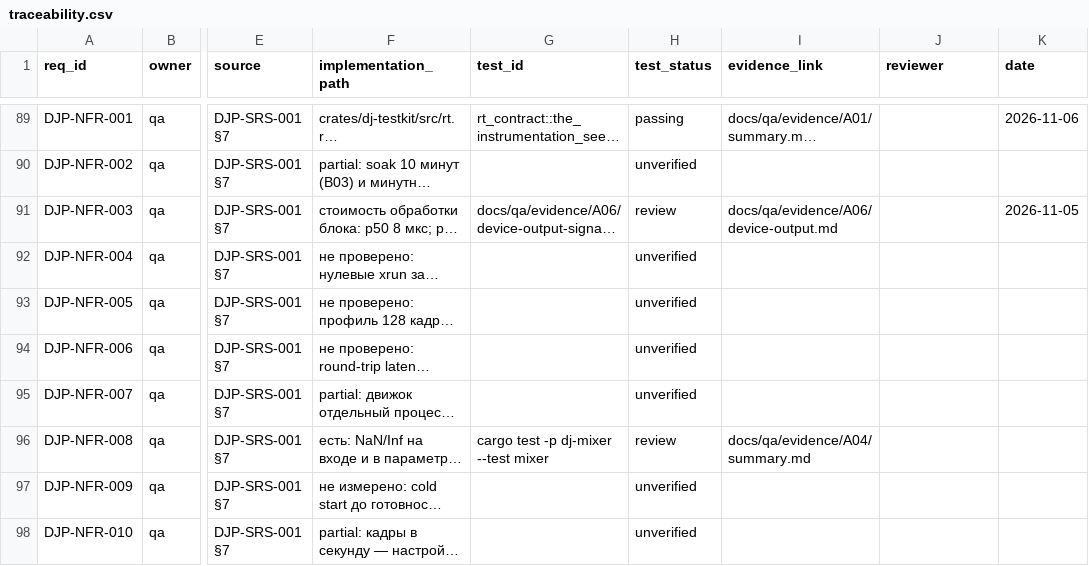
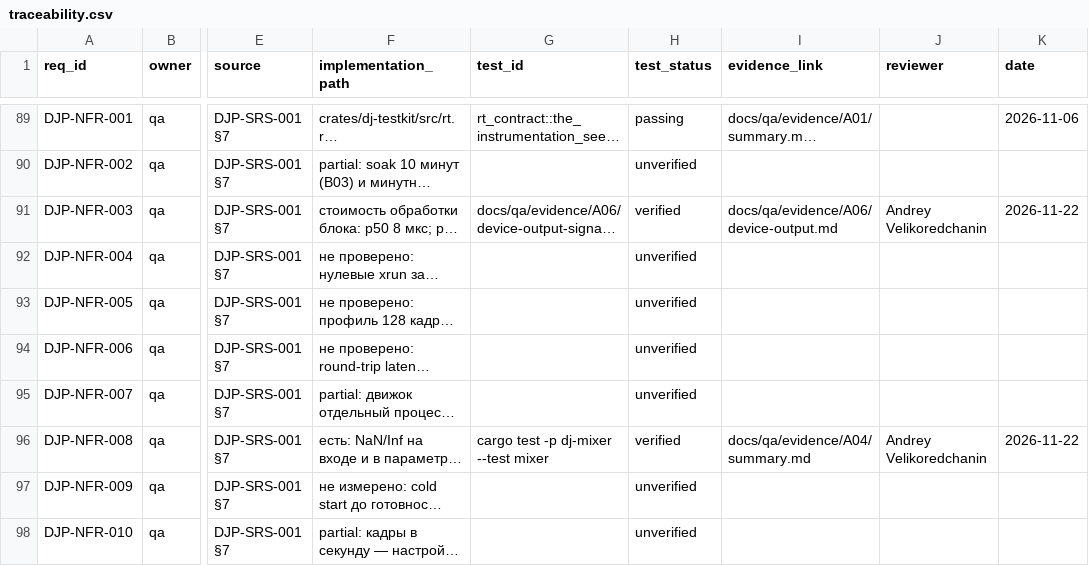
Before and after one commit to UncleAndy/hauler-dj-platform, a CSV file: docs/requirements/traceability.csv, drawn as a sheet; only a part is shown, gaps mark what is left out; long unchanged cells end in …; the diff covers the shown part only; the diff names each change by its address in the sheet, - before the commit and + after, or states it on an @@ line.

Commit message:
docs(requirements): вердикт человека теперь разрешён гейтом; на REVIEW закрыты 43 строки
Владелец прогнал `--batch-gate` и сказал «все verified». Отметил оставшиеся 29 строк ревью его именем и датой 2026-11-22:
стало 31 `passing`, 43 `verified`, 67 `unverified`, 1 `planned`.

Гейт на этом и упал — и правильно: `check-docs.sh` знал только `passing|review|unverified|planned`, хотя README описывал
жизненный цикл до `verified`. Состояние, которое документация разрешает, а проверка запрещает, — это дырка, поэтому
правка не в обход, а в сам гейт:

- `verified` разрешён и требует `reviewer` и `date` в формате ГГГГ-ММ-ДД: вердикт без автора не вердикт;
- `verified` требует существующего файла свидетельства — как `passing` и `review`;
- `deferred` разрешён как состояние: это формальное исключение решением владельца (требование известно, в объём не
  входит). Оно нужно, чтобы «не сделано» было записано честно, а не превращалось в `verified`;
- итоговая строка гейта теперь говорит и про автора вердикта: `every verdict names its author`.

`scripts/verify-requirement.py` получил режим `--defer "<причина>" "<владелец>"`: печатает, какие строки будут
исключены, без `--yes` ничего не меняет.

README требований: описаны все пять состояний и правило «`verified` ставит человек, агент себе не ставит».

Проверено: `check-docs.sh` — 142 строки, 11 полей, у каждого вердикта есть автор; полный гейт — см. следующий прогон.

```diff
--- a/docs/requirements/traceability.csv
+++ b/docs/requirements/traceability.csv
-H91 (test_status): review
+H91 (test_status): verified
-J91 (reviewer): (empty)
+J91 (reviewer): Andrey Velikoredchanin
-K91 (date): 2026-11-05
+K91 (date): 2026-11-22
-H96 (test_status): review
+H96 (test_status): verified
-J96 (reviewer): (empty)
+J96 (reviewer): Andrey Velikoredchanin
-K96 (date): (empty)
+K96 (date): 2026-11-22
```
Also changed, not shown: 123 edited cells elsewhere in this file, 3 other files.
